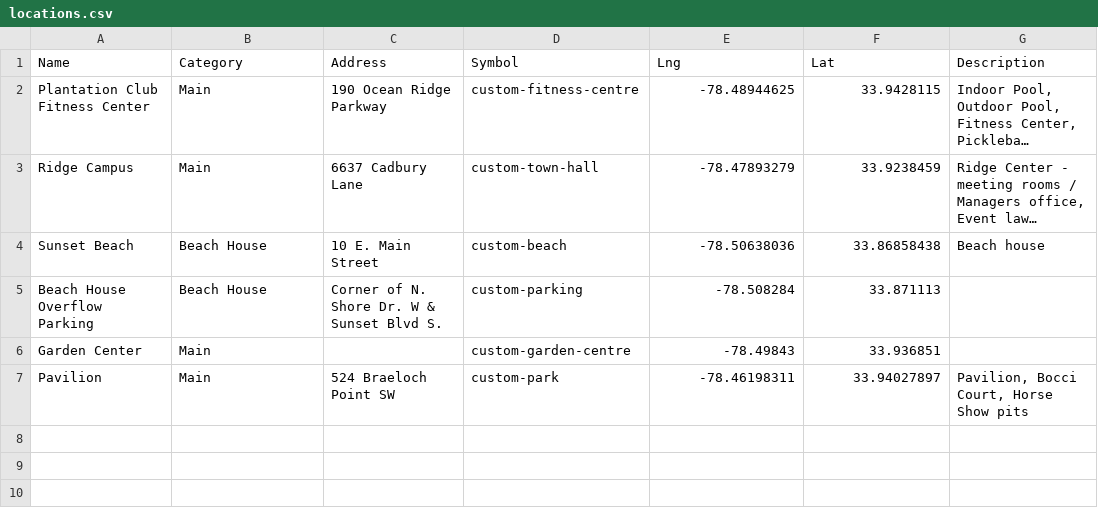
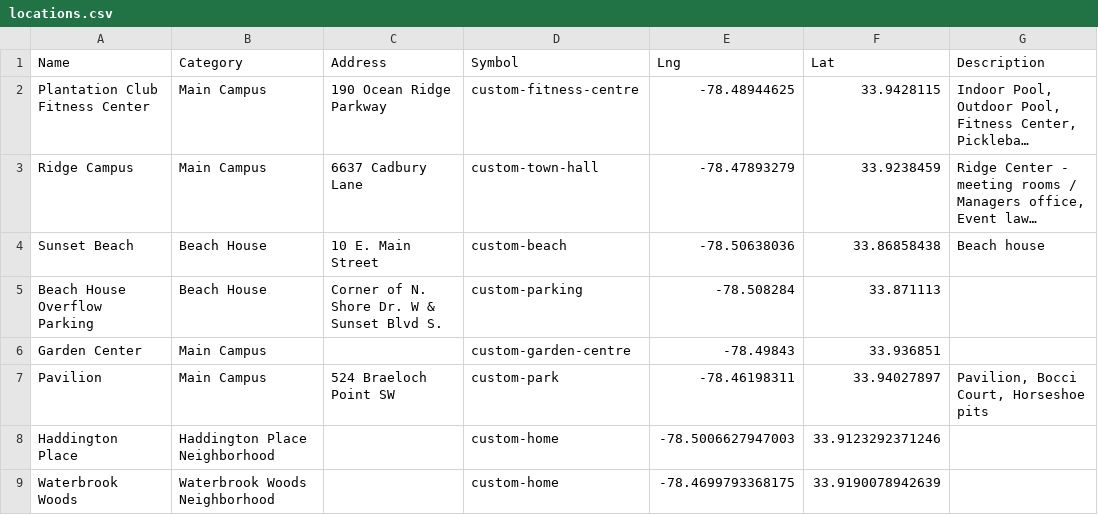
Before and after one commit to courtneysimonse/ocean-ridge, a CSV file: locations.csv, drawn as a sheet; long unchanged cells end in …; the diff names each change by its address in the sheet, - before the commit and + after, or states it on an @@ line.

Commit message:
add neighborhoods

```diff
--- a/locations.csv
+++ b/locations.csv
-B2:B3 (Category): Main
+B2:B3 (Category): Main Campus
-B6:B7 (Category): Main
+B6:B7 (Category): Main Campus
-G7 (Description): Pavilion, Bocci Court, Horse Show pits
+G7 (Description): Pavilion, Bocci Court, Horseshoe pits
+row 8: Haddington Place | Haddington Place Neighborhood |  | custom-home | -78.5006627947003 | 33.9123292371246
+row 9: Waterbrook Woods | Waterbrook Woods Neighborhood |  | custom-home | -78.4699793368175 | 33.9190078942639
```
Also changed, not shown: 3 other files.
